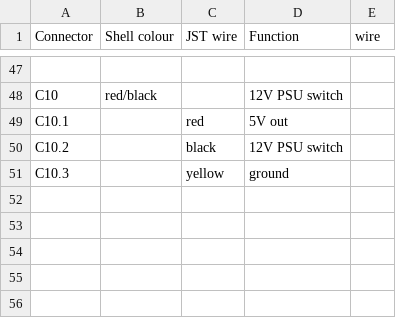
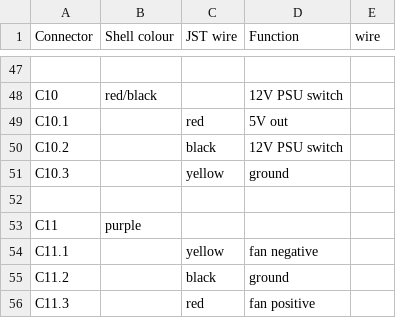
Before and after one commit to hillwithsmallfields/noticeboard, a CSV file: connectors.csv, drawn as a sheet; only a part is shown, gaps mark what is left out; the diff names each change by its address in the sheet, - before the commit and + after, or states it on an @@ line.

```diff
--- a/connectors.csv
+++ b/connectors.csv
+row 52: (empty)
+row 53: C11 | purple
+row 54: C11.1 |  | yellow | fan negative
+row 55: C11.2 |  | black | ground
+row 56: C11.3 |  | red | fan positive
```
Also changed, not shown: connections.csv, noticeboard-circuit-board.csv, 1 other file.
